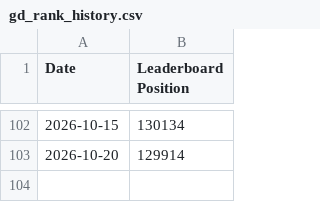
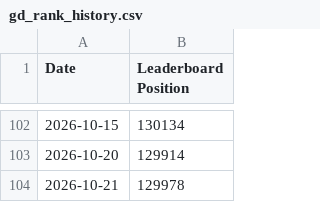
Before and after one commit to skwhnvr/gd-stat-tracker, a CSV file: gd_rank_history.csv, drawn as a sheet; only a part is shown, gaps mark what is left out; the diff names each change by its address in the sheet, - before the commit and + after, or states it on an @@ line.

```diff
--- a/gd_rank_history.csv
+++ b/gd_rank_history.csv
+row 104: 2026-10-21 | 129978
```
Also changed, not shown: 1 other file.
